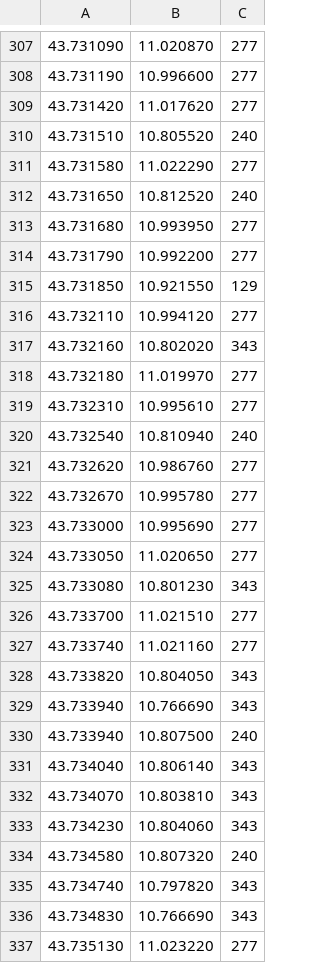
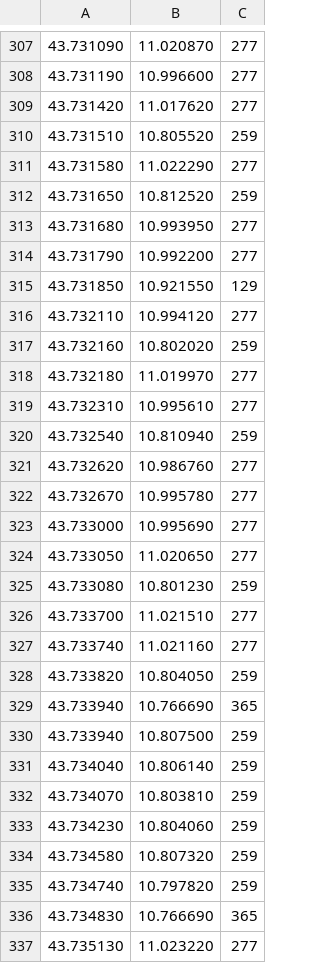
Before and after one commit to Daddeee/multi-period-balanced-p-median, a CSV file: results/speedy/bpmp-empoli-13d6.csv, drawn as a sheet; only a part is shown, gaps mark what is left out; the diff covers the shown part only.

```diff
--- a/results/speedy/bpmp-empoli-13d6.csv
+++ b/results/speedy/bpmp-empoli-13d6.csv
@@ -309,5 +309,5 @@
 43.731420,11.017620,277
-43.731510,10.805520,240
+43.731510,10.805520,259
 43.731580,11.022290,277
-43.731650,10.812520,240
+43.731650,10.812520,259
 43.731680,10.993950,277
@@ -316,6 +316,6 @@
 43.732110,10.994120,277
-43.732160,10.802020,343
+43.732160,10.802020,259
 43.732180,11.019970,277
 43.732310,10.995610,277
-43.732540,10.810940,240
+43.732540,10.810940,259
 43.732620,10.986760,277
@@ -324,14 +324,14 @@
 43.733050,11.020650,277
-43.733080,10.801230,343
+43.733080,10.801230,259
 43.733700,11.021510,277
 43.733740,11.021160,277
-43.733820,10.804050,343
-43.733940,10.766690,343
-43.733940,10.807500,240
-43.734040,10.806140,343
-43.734070,10.803810,343
-43.734230,10.804060,343
-43.734580,10.807320,240
-43.734740,10.797820,343
-43.734830,10.766690,343
+43.733820,10.804050,259
+43.733940,10.766690,365
+43.733940,10.807500,259
+43.734040,10.806140,259
+43.734070,10.803810,259
+43.734230,10.804060,259
+43.734580,10.807320,259
+43.734740,10.797820,259
+43.734830,10.766690,365
 43.735130,11.023220,277
```
Also changed, not shown: 95 edited cells elsewhere in this file, results/balancedpmedian/orlib-vns-original.csv, 58 other files.
